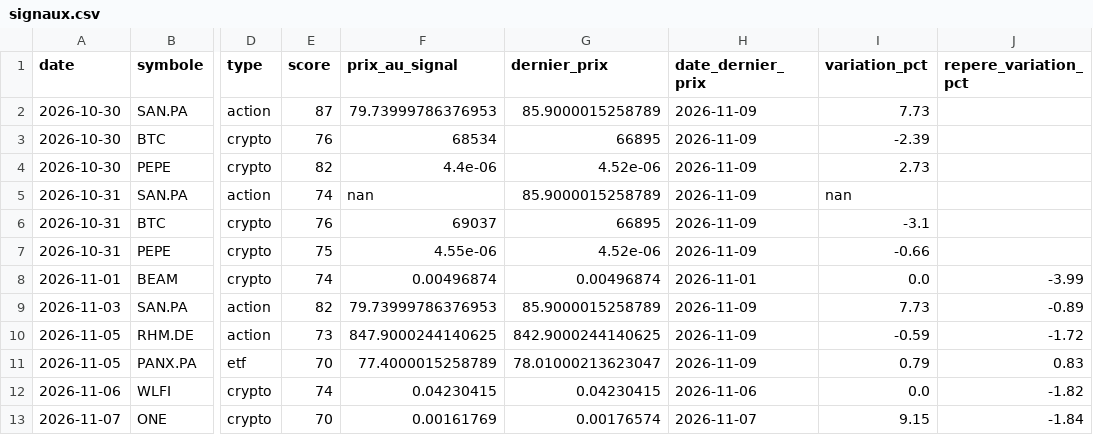
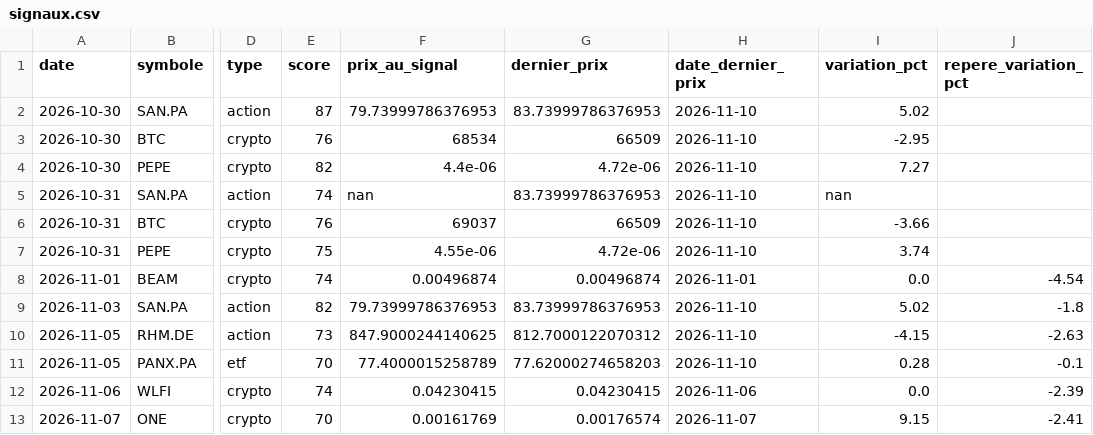
Before and after one commit to zwk8f8cksb-cpu/radar-bot, a CSV file: docs/signaux.csv, drawn as a sheet; only a part is shown, gaps mark what is left out; the diff names each change by its address in the sheet, - before the commit and + after, or states it on an @@ line.

```diff
--- a/docs/signaux.csv
+++ b/docs/signaux.csv
-G2 (dernier_prix): 85.9000015258789
+G2 (dernier_prix): 83.73999786376953
-H2:H7 (date_dernier_prix): 2026-11-09
+H2:H7 (date_dernier_prix): 2026-11-10
-I2 (variation_pct): 7.73
+I2 (variation_pct): 5.02
-G3 (dernier_prix): 66895
+G3 (dernier_prix): 66509
-I3 (variation_pct): -2.39
+I3 (variation_pct): -2.95
-G4 (dernier_prix): 4.52e-06
+G4 (dernier_prix): 4.72e-06
-I4 (variation_pct): 2.73
+I4 (variation_pct): 7.27
-G5 (dernier_prix): 85.9000015258789
+G5 (dernier_prix): 83.73999786376953
-G6 (dernier_prix): 66895
+G6 (dernier_prix): 66509
-I6 (variation_pct): -3.1
+I6 (variation_pct): -3.66
-G7 (dernier_prix): 4.52e-06
+G7 (dernier_prix): 4.72e-06
-I7 (variation_pct): -0.66
+I7 (variation_pct): 3.74
-J8 (repere_variation_pct): -3.99
+J8 (repere_variation_pct): -4.54
-G9 (dernier_prix): 85.9000015258789
+G9 (dernier_prix): 83.73999786376953
-H9:H11 (date_dernier_prix): 2026-11-09
+H9:H11 (date_dernier_prix): 2026-11-10
-I9 (variation_pct): 7.73
+I9 (variation_pct): 5.02
-J9 (repere_variation_pct): -0.89
+J9 (repere_variation_pct): -1.8
-G10 (dernier_prix): 842.9000244140625
+G10 (dernier_prix): 812.7000122070312
-I10 (variation_pct): -0.59
+I10 (variation_pct): -4.15
-J10 (repere_variation_pct): -1.72
+J10 (repere_variation_pct): -2.63
-G11 (dernier_prix): 78.01000213623047
+G11 (dernier_prix): 77.62000274658203
-I11 (variation_pct): 0.79
+I11 (variation_pct): 0.28
-J11 (repere_variation_pct): 0.83
+J11 (repere_variation_pct): -0.1
-J12 (repere_variation_pct): -1.82
+J12 (repere_variation_pct): -2.39
-J13 (repere_variation_pct): -1.84
+J13 (repere_variation_pct): -2.41
```
Also changed, not shown: 2 other files.
